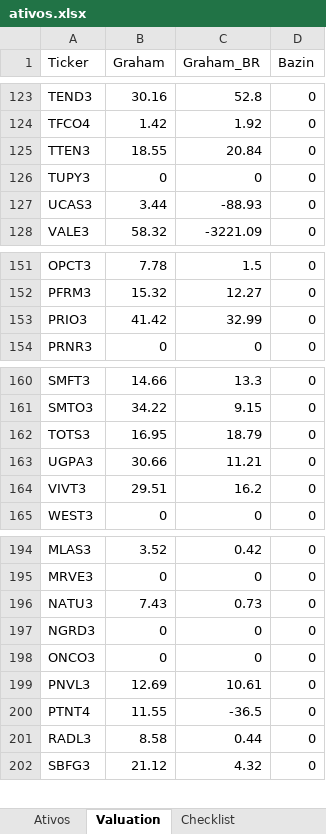
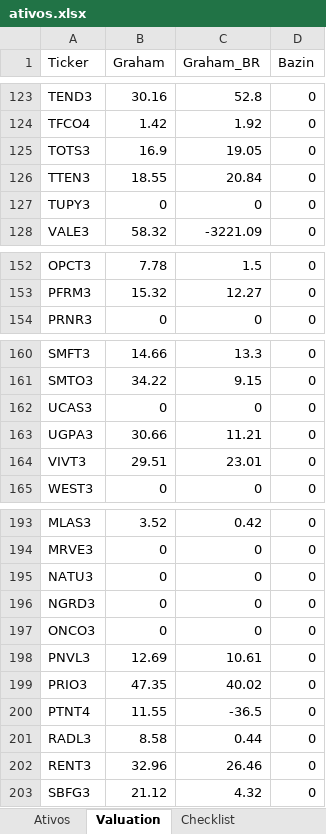
Before and after one commit to carlossobral/sobral_invest, an Excel workbook: ativos.xlsx, sheet Valuation, drawn as a sheet; only a part is shown, gaps mark what is left out; values as stored, in another font and other column widths than the file's, no cell formats; removed rows and columns are numbered as before the commit, all else as after; the diff covers the shown part only; the diff names each change by its address in the sheet, - before the commit and + after, or states it on an @@ line.

```diff
--- a/ativos.xlsx (sheet Valuation)
+++ b/ativos.xlsx (sheet Valuation)
+row 125: TOTS3 | 16.9 | 19.05 | 0
-row 127: UCAS3 | 3.44 | -88.93 | 0
-row 153: PRIO3 | 41.42 | 32.99 | 0
-row 162: TOTS3 | 16.95 | 18.79 | 0
+row 162: UCAS3 | 0 | 0 | 0
-C164 (Graham_BR): 16.2
+C164 (Graham_BR): 23.01
-B195 (Graham): 7.43
+B195 (Graham): 0
-C195 (Graham_BR): 0.73
+C195 (Graham_BR): 0
+row 199: PRIO3 | 47.35 | 40.02 | 0
@@ row 231 moved to row 202: RENT3 @@
```
Also changed, not shown: 3 moved rows and 7 edited cells elsewhere in this sheet, sheet Ativos, sheet Radar, sheet Checklist, sheet Rankings, cell formats.
